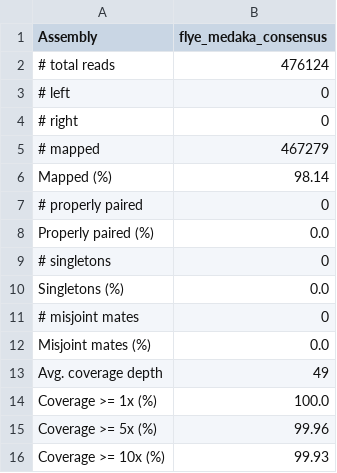
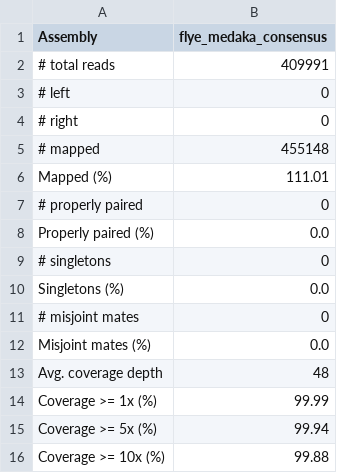
Before and after one commit to fmalmeida/MpGAP, a TSV file: docs/assets/flye_medaka/reads_stats/reads_report.tsv, drawn as a sheet.

```diff
--- a/docs/assets/flye_medaka/reads_stats/reads_report.tsv
+++ b/docs/assets/flye_medaka/reads_stats/reads_report.tsv
@@ -1,7 +1,7 @@
 Assembly	flye_medaka_consensus
-# total reads	476124
+# total reads	409991
 # left	0
 # right	0
-# mapped	467279
-Mapped (%)	98.14
+# mapped	455148
+Mapped (%)	111.01
 # properly paired	0
@@ -12,5 +12,5 @@ Singletons (%)	0.0
 Misjoint mates (%)	0.0
-Avg. coverage depth	49
-Coverage >= 1x (%)	100.0
-Coverage >= 5x (%)	99.96
-Coverage >= 10x (%)	99.93
+Avg. coverage depth	48
+Coverage >= 1x (%)	99.99
+Coverage >= 5x (%)	99.94
+Coverage >= 10x (%)	99.88
```
Also changed, not shown: docs/assets/flye_medaka/report.tsv, docs/assets/flye_medaka/transposed_report.tsv, 32 other files.
